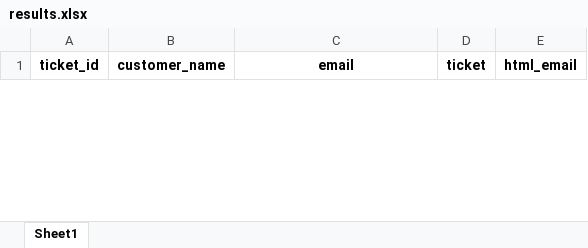
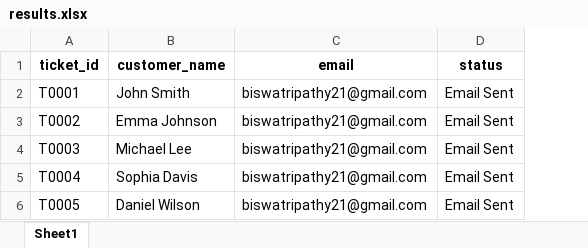
Before and after one commit to biswa2026/Agentic, an Excel workbook: crewai_ticket_agents/results.xlsx, sheet Sheet1, drawn as a sheet; only a part is shown; values as stored, in another font and other column widths than the file's, no borders; removed rows and columns are numbered as before the commit, all else as after; the diff covers the shown part only; the diff names each change by its address in the sheet, - before the commit and + after, or states it on an @@ line.

```diff
--- a/crewai_ticket_agents/results.xlsx (sheet Sheet1)
+++ b/crewai_ticket_agents/results.xlsx (sheet Sheet1)
-column D (ticket), empty
-column E (html_email), empty
+column D (status), empty
+row 2: T0001 | John Smith | biswatripathy21@gmail.com | Email Sent
+row 3: T0002 | Emma Johnson | biswatripathy21@gmail.com | Email Sent
+row 4: T0003 | Michael Lee | biswatripathy21@gmail.com | Email Sent
+row 5: T0004 | Sophia Davis | biswatripathy21@gmail.com | Email Sent
+row 6: T0005 | Daniel Wilson | biswatripathy21@gmail.com | Email Sent
```
Also changed, not shown: 5 removed rows elsewhere in this sheet, 7 other files.
